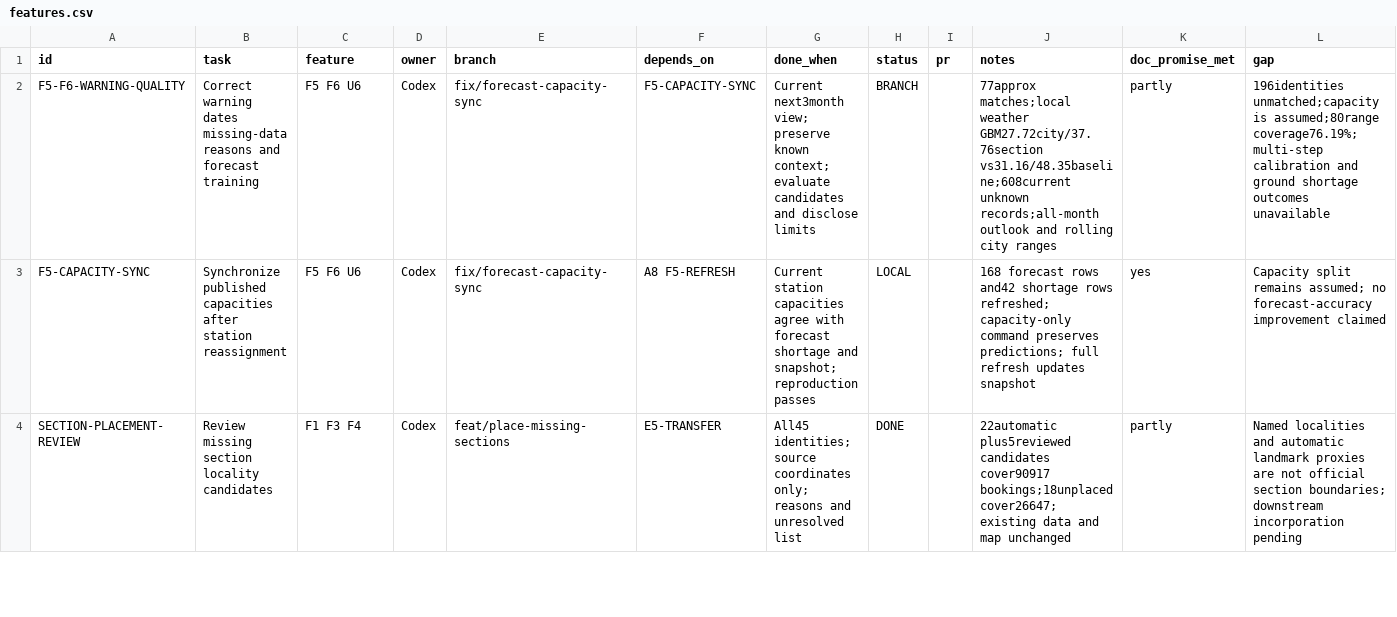
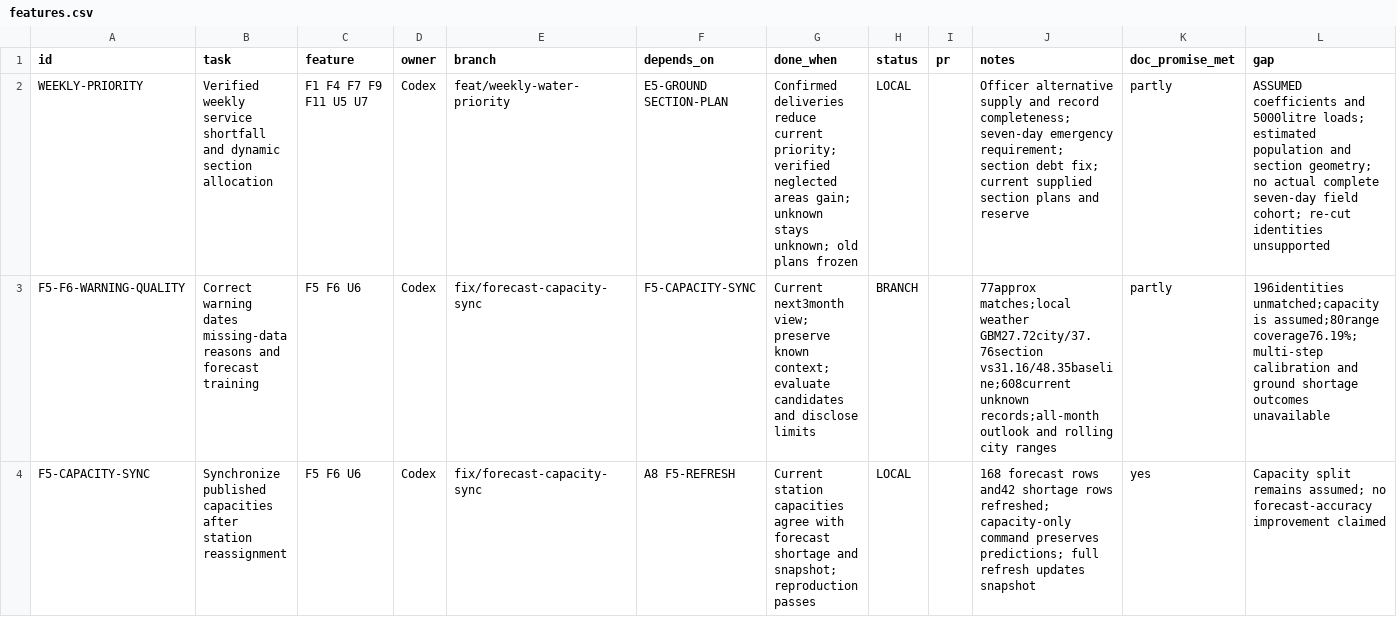
Before and after one commit to Tabsirshaikh/jallekha, a CSV file: docs/features.csv, drawn as a sheet; only a part is shown; the shorter side is filled out with more unchanged rows; the diff names each change by its address in the sheet, - before the commit and + after, or states it on an @@ line.

```diff
--- a/docs/features.csv
+++ b/docs/features.csv
+row 2: WEEKLY-PRIORITY | Verified weekly service shortfall and dynamic section allocation | F1 F4 F7 F9 F11 U5 U7 | Codex | feat/weekly-water-priority | E5-GROUND SECTION-PLAN | Confirmed deliveries reduce current priority; verified neglected areas gain; unknown stays unknown; old plans frozen | LOCAL |  | Officer alternative supply and record completeness; seven-day emergency requirement; section debt fix; current supplied section plans and reserve | partly | ASSUMED coefficients and 5000litre loads; estimated population and section geometry; no actual complete seven-day field cohort; re-cut identities unsupported
```
Also changed, not shown: 33 other files.
